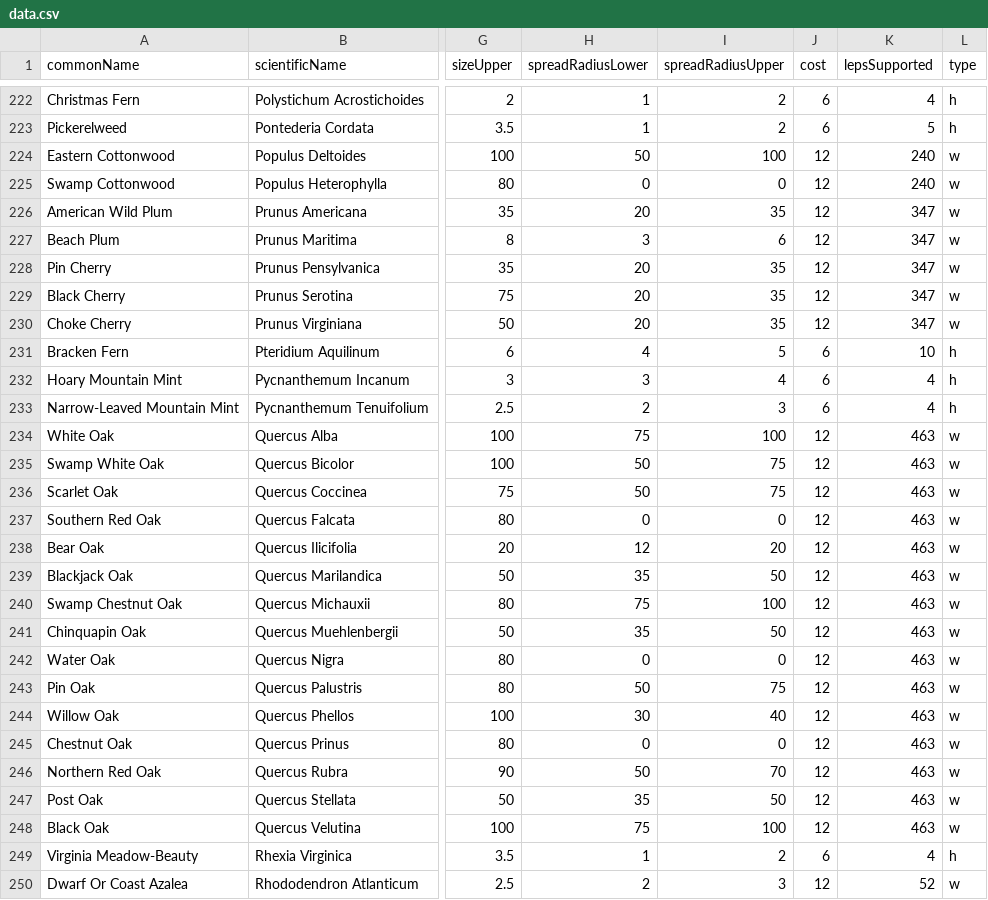
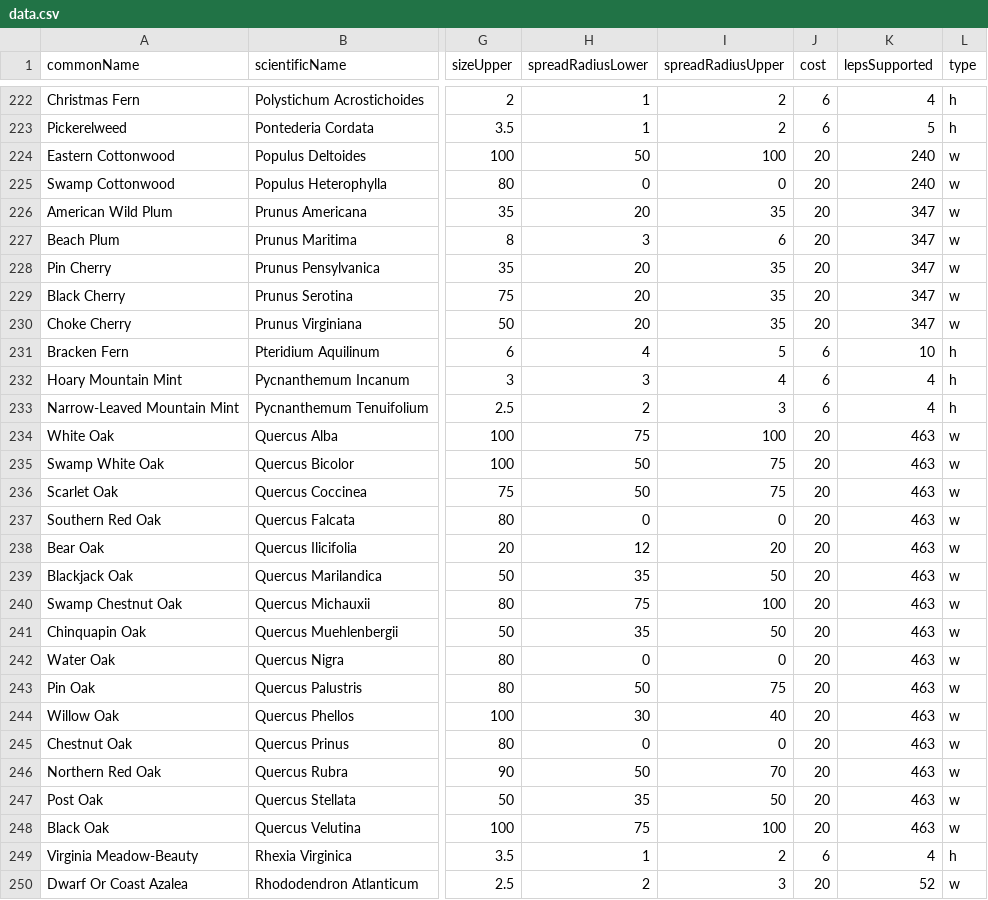
Before and after one commit to BenRaymon/garden-simulator, a CSV file: src/main/resources/data.csv, drawn as a sheet; only a part is shown, gaps mark what is left out; the diff covers the shown part only; the diff names each change by its address in the sheet, - before the commit and + after, or states it on an @@ line.

Commit message:
changed price from 12 to 20

```diff
--- a/src/main/resources/data.csv
+++ b/src/main/resources/data.csv
-J224:J230 (cost): 12
+J224:J230 (cost): 20
-J234:J248 (cost): 12
+J234:J248 (cost): 20
-J250 (cost): 12
+J250 (cost): 20
```
Also changed, not shown: 117 edited cells elsewhere in this file.
